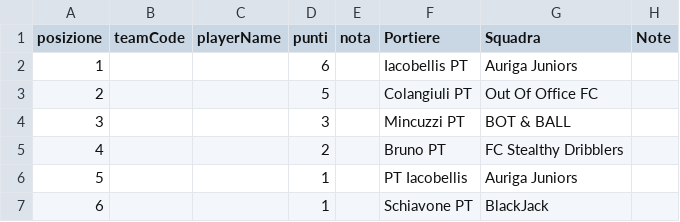
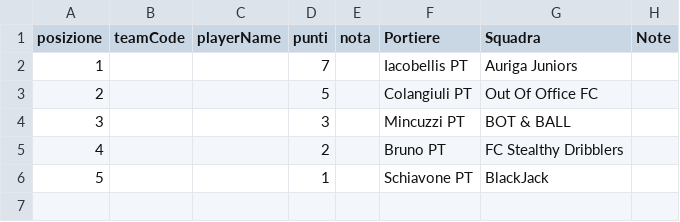
Before and after one commit to cralauriga/CralChampionsAuriga, a CSV file: tornei/2026-spring/data/classifica_portieri.csv, drawn as a sheet; removed rows and columns are numbered as before the commit, all else as after; the diff names each change by its address in the sheet, - before the commit and + after, or states it on an @@ line.

Commit message:
Update classifica_portieri.csv

```diff
--- a/tornei/2026-spring/data/classifica_portieri.csv
+++ b/tornei/2026-spring/data/classifica_portieri.csv
-D2 (punti): 6
+D2 (punti): 7
-row 6: 5 |  |  | 1 |  | PT Iacobellis | Auriga Juniors
@@ column A (posizione) renumbered from row 6 down @@
```
